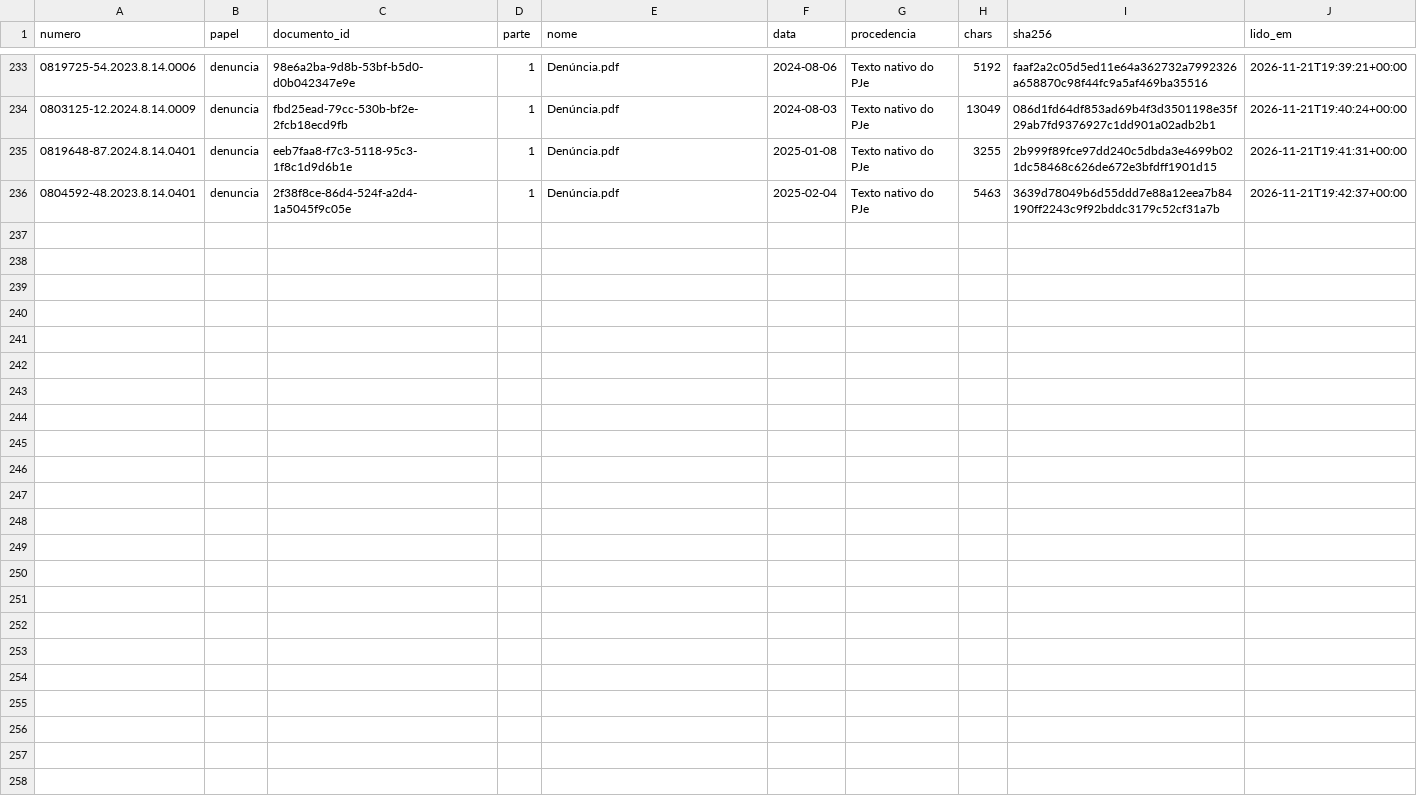
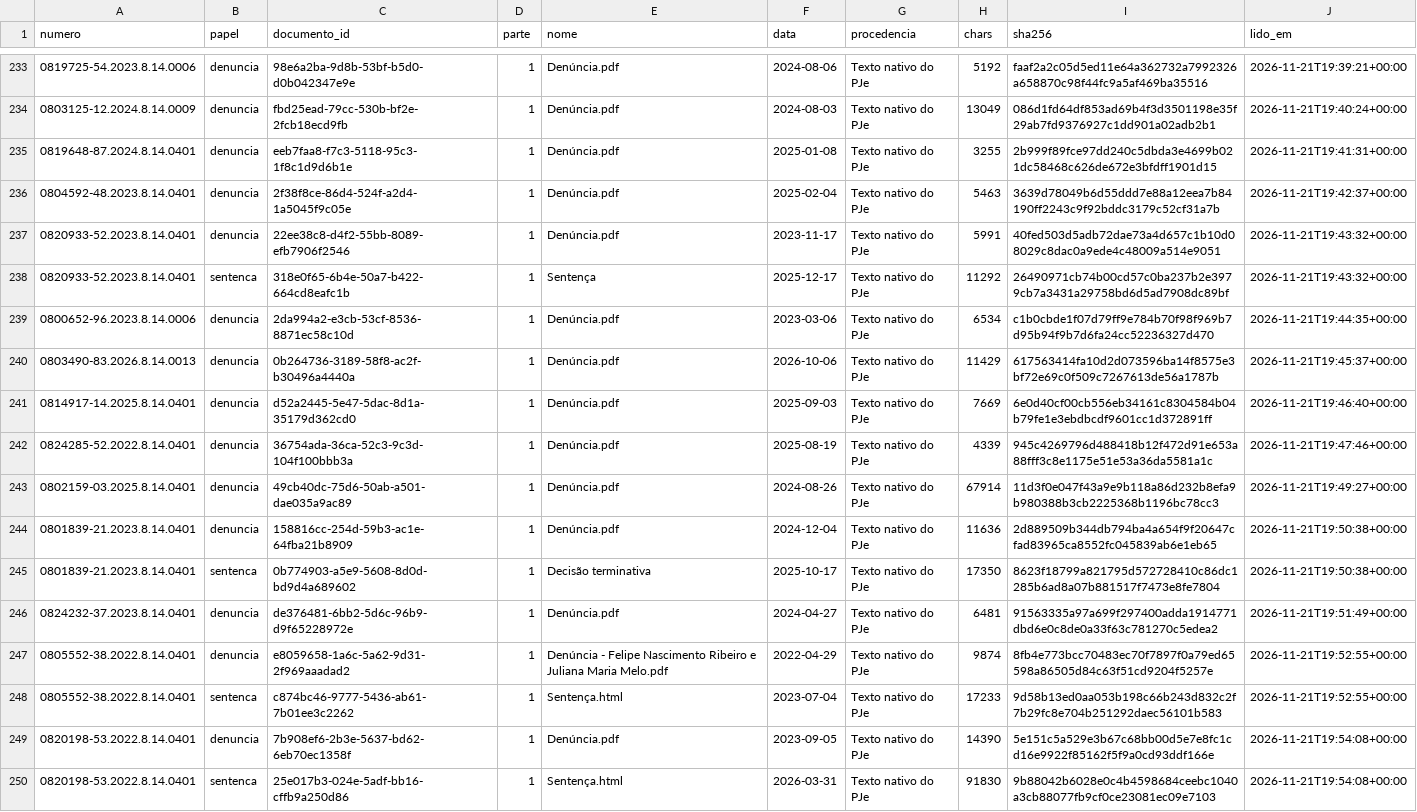
Before and after one commit to pbms01/FGV_TJPA, a CSV file: textos/tjpa/manifesto.csv, drawn as a sheet; only a part is shown, gaps mark what is left out.

```diff
--- a/textos/tjpa/manifesto.csv
+++ b/textos/tjpa/manifesto.csv
@@ -236 +236,15 @@ numero,papel,documento_id,parte,nome,data,procedencia,chars,sha256,lido_em
 0804592-48.2023.8.14.0401,denuncia,2f38f8ce-86d4-524f-a2d4-1a5045f9c05e,1,Denúncia.pdf,2025-02-04,Texto nativo do PJe,5463,3639d78049b6d55ddd7e88a12eea7b84190ff2243c9f92bddc3179c52cf31a7b,2026-11-21T19:42:37+00:00
+0820933-52.2023.8.14.0401,denuncia,22ee38c8-d4f2-55bb-8089-efb7906f2546,1,Denúncia.pdf,2023-11-17,Texto nativo do PJe,5991,40fed503d5adb72dae73a4d657c1b10d08029c8dac0a9ede4c48009a514e9051,2026-11-21T19:43:32+00:00
+0820933-52.2023.8.14.0401,sentenca,318e0f65-6b4e-50a7-b422-664cd8eafc1b,1,Sentença,2025-12-17,Texto nativo do PJe,11292,26490971cb74b00cd57c0ba237b2e3979cb7a3431a29758bd6d5ad7908dc89bf,2026-11-21T19:43:32+00:00
+0800652-96.2023.8.14.0006,denuncia,2da994a2-e3cb-53cf-8536-8871ec58c10d,1,Denúncia.pdf,2023-03-06,Texto nativo do PJe,6534,c1b0cbde1f07d79ff9e784b70f98f969b7d95b94f9b7d6fa24cc52236327d470,2026-11-21T19:44:35+00:00
+0803490-83.2026.8.14.0013,denuncia,0b264736-3189-58f8-ac2f-b30496a4440a,1,Denúncia.pdf,2026-10-06,Texto nativo do PJe,11429,617563414fa10d2d073596ba14f8575e3bf72e69c0f509c7267613de56a1787b,2026-11-21T19:45:37+00:00
+0814917-14.2025.8.14.0401,denuncia,d52a2445-5e47-5dac-8d1a-35179d362cd0,1,Denúncia.pdf,2025-09-03,Texto nativo do PJe,7669,6e0d40cf00cb556eb34161c8304584b04b79fe1e3ebdbcdf9601cc1d372891ff,2026-11-21T19:46:40+00:00
+0824285-52.2022.8.14.0401,denuncia,36754ada-36ca-52c3-9c3d-104f100bbb3a,1,Denúncia.pdf,2025-08-19,Texto nativo do PJe,4339,945c4269796d488418b12f472d91e653a88fff3c8e1175e51e53a36da5581a1c,2026-11-21T19:47:46+00:00
+0802159-03.2025.8.14.0401,denuncia,49cb40dc-75d6-50ab-a501-dae035a9ac89,1,Denúncia.pdf,2024-08-26,Texto nativo do PJe,67914,11d3f0e047f43a9e9b118a86d232b8efa9b980388b3cb2225368b1196bc78cc3,2026-11-21T19:49:27+00:00
+0801839-21.2023.8.14.0401,denuncia,158816cc-254d-59b3-ac1e-64fba21b8909,1,Denúncia.pdf,2024-12-04,Texto nativo do PJe,11636,2d889509b344db794ba4a654f9f20647cfad83965ca8552fc045839ab6e1eb65,2026-11-21T19:50:38+00:00
+0801839-21.2023.8.14.0401,sentenca,0b774903-a5e9-5608-8d0d-bd9d4a689602,1,Decisão terminativa,2025-10-17,Texto nativo do PJe,17350,8623f18799a821795d572728410c86dc1285b6ad8a07b881517f7473e8fe7804,2026-11-21T19:50:38+00:00
+0824232-37.2023.8.14.0401,denuncia,de376481-6bb2-5d6c-96b9-d9f65228972e,1,Denúncia.pdf,2024-04-27,Texto nativo do PJe,6481,91563335a97a699f297400adda1914771dbd6e0c8de0a33f63c781270c5edea2,2026-11-21T19:51:49+00:00
+0805552-38.2022.8.14.0401,denuncia,e8059658-1a6c-5a62-9d31-2f969aaadad2,1,Denúncia - Felipe Nascimento Ribeiro e Juliana Maria Melo.pdf,2022-04-29,Texto nativo do PJe,9874,8fb4e773bcc70483ec70f7897f0a79ed65598a86505d84c63f51cd9204f5257e,2026-11-21T19:52:55+00:00
+0805552-38.2022.8.14.0401,sentenca,c874bc46-9777-5436-ab61-7b01ee3c2262,1,Sentença.html,2023-07-04,Texto nativo do PJe,17233,9d58b13ed0aa053b198c66b243d832c2f7b29fc8e704b251292daec56101b583,2026-11-21T19:52:55+00:00
+0820198-53.2022.8.14.0401,denuncia,7b908ef6-2b3e-5637-bd62-6eb70ec1358f,1,Denúncia.pdf,2023-09-05,Texto nativo do PJe,14390,5e151c5a529e3b67c68bb00d5e7e8fc1cd16e9922f85162f5f9a0cd93ddf166e,2026-11-21T19:54:08+00:00
+0820198-53.2022.8.14.0401,sentenca,25e017b3-024e-5adf-bb16-cffb9a250d86,1,Sentença.html,2026-03-31,Texto nativo do PJe,91830,9b88042b6028e0c4b4598684ceebc1040a3cb88077fb9cf0ce23081ec09e7103,2026-11-21T19:54:08+00:00
```
Also changed, not shown: dados/codex_tjpa/status.csv, 14 other files.
